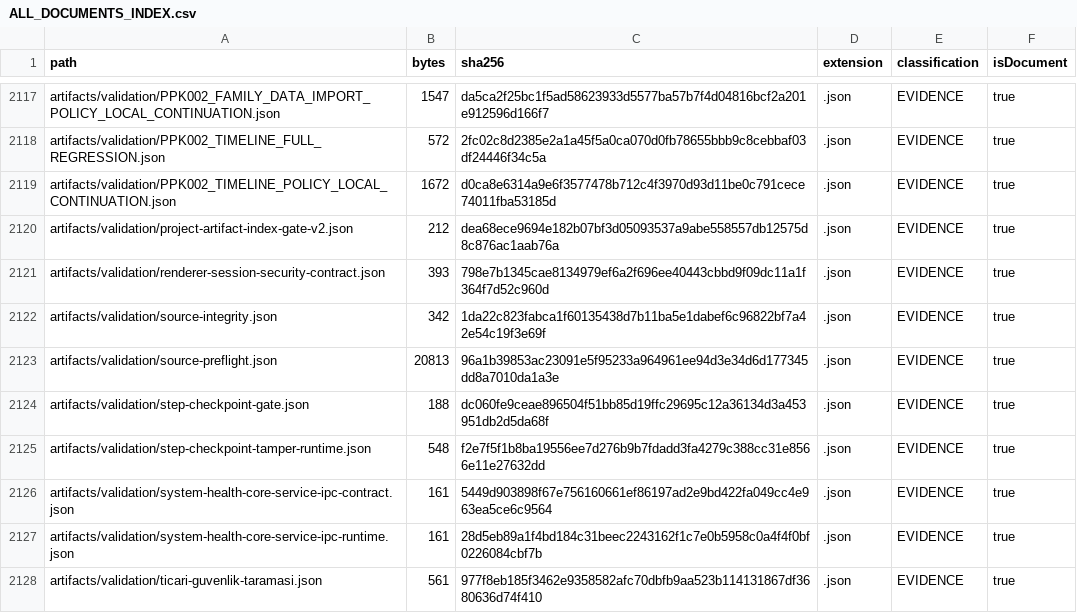
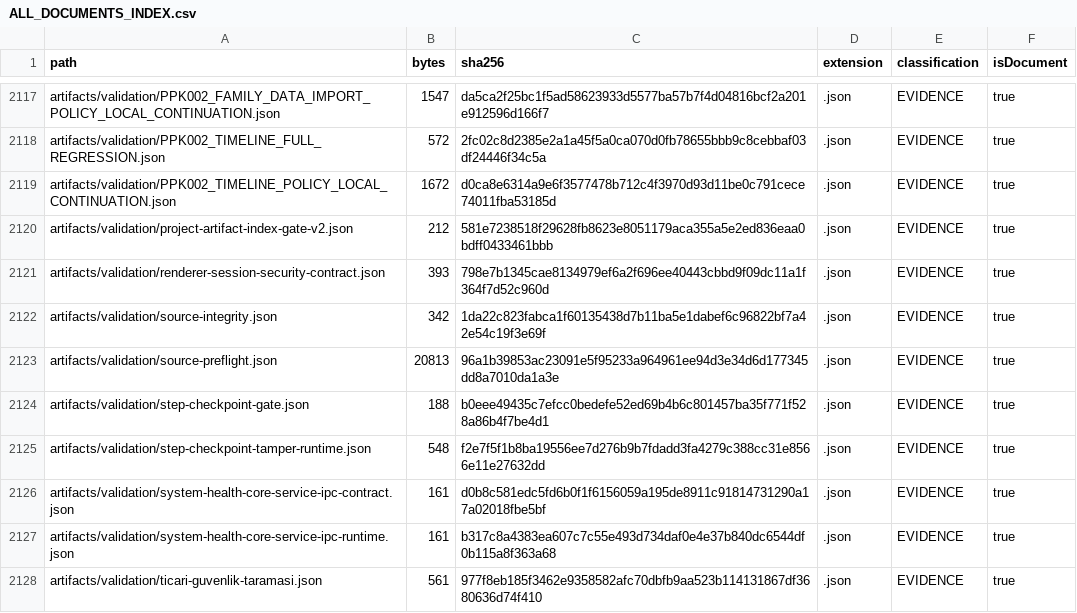
Before and after one commit to hsynmyssrgl/Anadolu-Parsi-AYM, a CSV file: artifacts/manifests/ALL_DOCUMENTS_INDEX.csv, drawn as a sheet; only a part is shown, gaps mark what is left out; the diff covers the shown part only.

```diff
--- a/artifacts/manifests/ALL_DOCUMENTS_INDEX.csv
+++ b/artifacts/manifests/ALL_DOCUMENTS_INDEX.csv
@@ -2119,3 +2119,3 @@ artifacts/validation/PPK002_TIMELINE_FULL_REGRESSION.json,572,2fc02c8d2385e2a1a4
 artifacts/validation/PPK002_TIMELINE_POLICY_LOCAL_CONTINUATION.json,1672,d0ca8e6314a9e6f3577478b712c4f3970d93d11be0c791cece74011fba53185d,.json,EVIDENCE,true
-artifacts/validation/project-artifact-index-gate-v2.json,212,dea68ece9694e182b07bf3d05093537a9abe558557db12575d8c876ac1aab76a,.json,EVIDENCE,true
+artifacts/validation/project-artifact-index-gate-v2.json,212,581e7238518f29628fb8623e8051179aca355a5e2ed836eaa0bdff0433461bbb,.json,EVIDENCE,true
 artifacts/validation/renderer-session-security-contract.json,393,798e7b1345cae8134979ef6a2f696ee40443cbbd9f09dc11a1f364f7d52c960d,.json,EVIDENCE,true
@@ -2123,6 +2123,6 @@ artifacts/validation/source-integrity.json,342,1da22c823fabca1f60135438d7b11ba5e
 artifacts/validation/source-preflight.json,20813,96a1b39853ac23091e5f95233a964961ee94d3e34d6d177345dd8a7010da1a3e,.json,EVIDENCE,true
-artifacts/validation/step-checkpoint-gate.json,188,dc060fe9ceae896504f51bb85d19ffc29695c12a36134d3a453951db2d5da68f,.json,EVIDENCE,true
+artifacts/validation/step-checkpoint-gate.json,188,b0eee49435c7efcc0bedefe52ed69b4b6c801457ba35f771f528a86b4f7be4d1,.json,EVIDENCE,true
 artifacts/validation/step-checkpoint-tamper-runtime.json,548,f2e7f5f1b8ba19556ee7d276b9b7fdadd3fa4279c388cc31e8566e11e27632dd,.json,EVIDENCE,true
-artifacts/validation/system-health-core-service-ipc-contract.json,161,5449d903898f67e756160661ef86197ad2e9bd422fa049cc4e963ea5ce6c9564,.json,EVIDENCE,true
-artifacts/validation/system-health-core-service-ipc-runtime.json,161,28d5eb89a1f4bd184c31beec2243162f1c7e0b5958c0a4f4f0bf0226084cbf7b,.json,EVIDENCE,true
+artifacts/validation/system-health-core-service-ipc-contract.json,161,d0b8c581edc5fd6b0f1f6156059a195de8911c91814731290a17a02018fbe5bf,.json,EVIDENCE,true
+artifacts/validation/system-health-core-service-ipc-runtime.json,161,b317c8a4383ea607c7c55e493d734daf0e4e37b840dc6544df0b115a8f363a68,.json,EVIDENCE,true
 artifacts/validation/ticari-guvenlik-taramasi.json,561,977f8eb185f3462e9358582afc70dbfb9aa523b114131867df3680636d74f410,.json,EVIDENCE,true
```
Also changed, not shown: 46 edited cells elsewhere in this file, artifacts/manifests/PROJECT_ARTIFACT_INDEX.csv, 36 other files.
